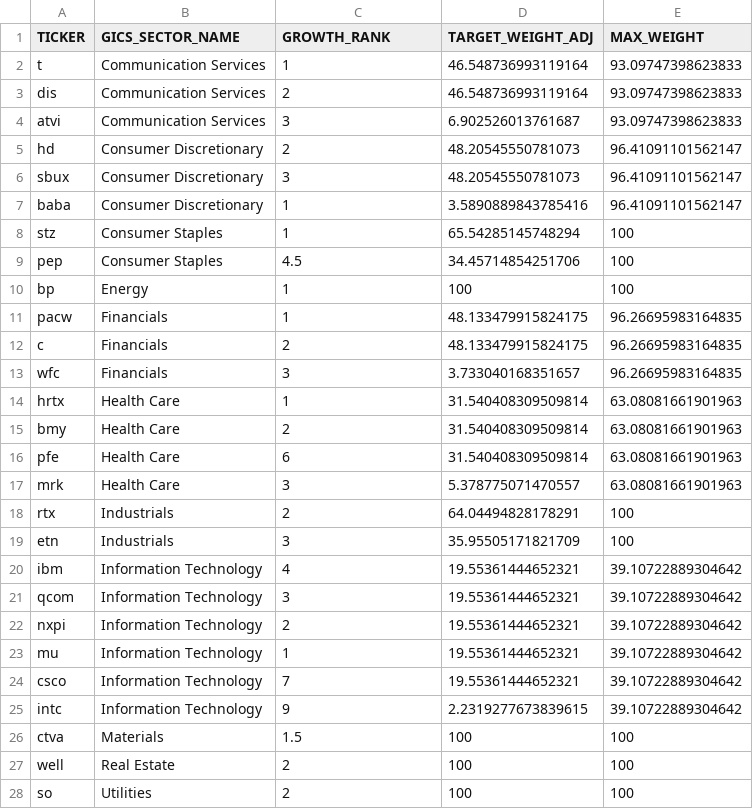
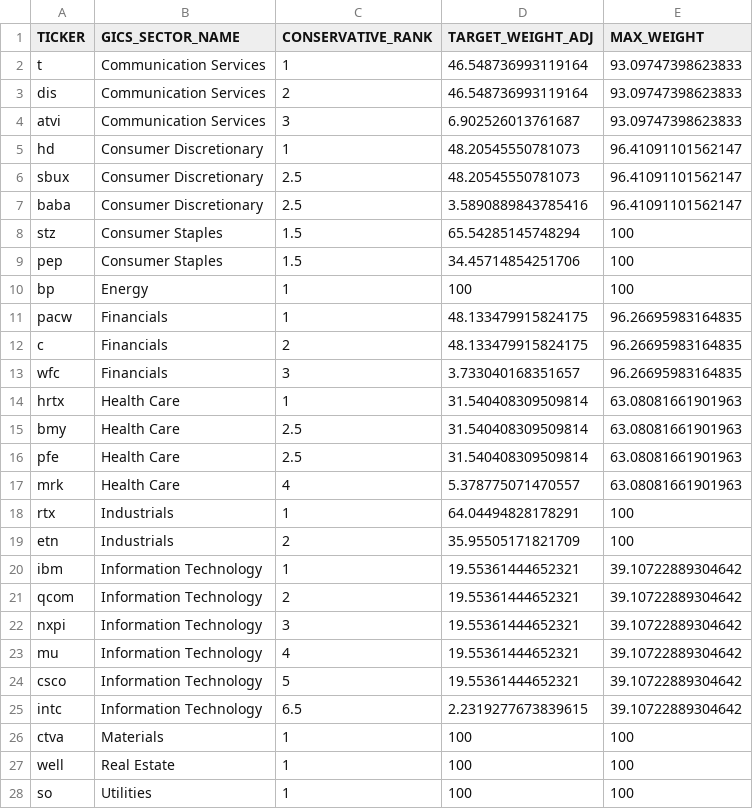
Before and after one commit to davidallen02/security-level-models, a CSV file: conservative-rankings-weights.csv, drawn as a sheet.

Commit message:
Updaing data

```diff
--- a/conservative-rankings-weights.csv
+++ b/conservative-rankings-weights.csv
@@ -1,2 +1,2 @@
-TICKER,GICS_SECTOR_NAME,GROWTH_RANK,TARGET_WEIGHT_ADJ,MAX_WEIGHT
+TICKER,GICS_SECTOR_NAME,CONSERVATIVE_RANK,TARGET_WEIGHT_ADJ,MAX_WEIGHT
 t,Communication Services,1,46.548736993119164,93.09747398623833
@@ -4,7 +4,7 @@ dis,Communication Services,2,46.548736993119164,93.09747398623833
 atvi,Communication Services,3,6.902526013761687,93.09747398623833
-hd,Consumer Discretionary,2,48.20545550781073,96.41091101562147
-sbux,Consumer Discretionary,3,48.20545550781073,96.41091101562147
-baba,Consumer Discretionary,1,3.5890889843785416,96.41091101562147
-stz,Consumer Staples,1,65.54285145748294,100
-pep,Consumer Staples,4.5,34.45714854251706,100
+hd,Consumer Discretionary,1,48.20545550781073,96.41091101562147
+sbux,Consumer Discretionary,2.5,48.20545550781073,96.41091101562147
+baba,Consumer Discretionary,2.5,3.5890889843785416,96.41091101562147
+stz,Consumer Staples,1.5,65.54285145748294,100
+pep,Consumer Staples,1.5,34.45714854251706,100
 bp,Energy,1,100,100
@@ -14,15 +14,15 @@ wfc,Financials,3,3.733040168351657,96.26695983164835
 hrtx,Health Care,1,31.540408309509814,63.08081661901963
-bmy,Health Care,2,31.540408309509814,63.08081661901963
-pfe,Health Care,6,31.540408309509814,63.08081661901963
-mrk,Health Care,3,5.378775071470557,63.08081661901963
-rtx,Industrials,2,64.04494828178291,100
-etn,Industrials,3,35.95505171821709,100
-ibm,Information Technology,4,19.55361444652321,39.10722889304642
-qcom,Information Technology,3,19.55361444652321,39.10722889304642
-nxpi,Information Technology,2,19.55361444652321,39.10722889304642
-mu,Information Technology,1,19.55361444652321,39.10722889304642
-csco,Information Technology,7,19.55361444652321,39.10722889304642
-intc,Information Technology,9,2.2319277673839615,39.10722889304642
-ctva,Materials,1.5,100,100
-well,Real Estate,2,100,100
-so,Utilities,2,100,100
+bmy,Health Care,2.5,31.540408309509814,63.08081661901963
+pfe,Health Care,2.5,31.540408309509814,63.08081661901963
+mrk,Health Care,4,5.378775071470557,63.08081661901963
+rtx,Industrials,1,64.04494828178291,100
+etn,Industrials,2,35.95505171821709,100
+ibm,Information Technology,1,19.55361444652321,39.10722889304642
+qcom,Information Technology,2,19.55361444652321,39.10722889304642
+nxpi,Information Technology,3,19.55361444652321,39.10722889304642
+mu,Information Technology,4,19.55361444652321,39.10722889304642
+csco,Information Technology,5,19.55361444652321,39.10722889304642
+intc,Information Technology,6.5,2.2319277673839615,39.10722889304642
+ctva,Materials,1,100,100
+well,Real Estate,1,100,100
+so,Utilities,1,100,100
```
